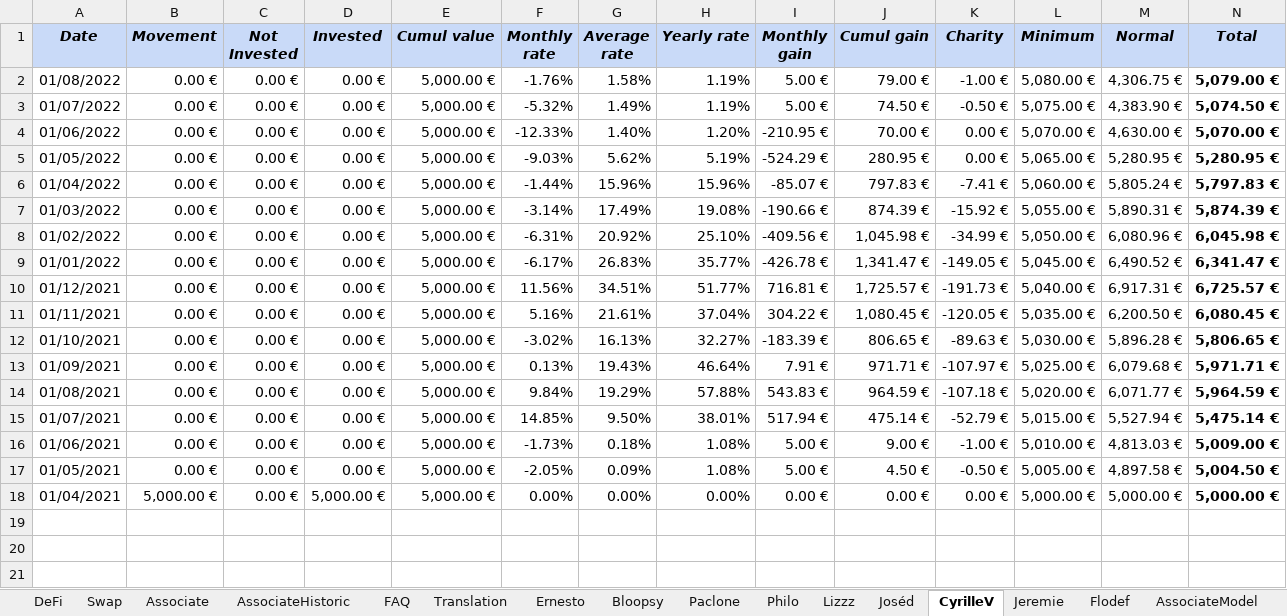
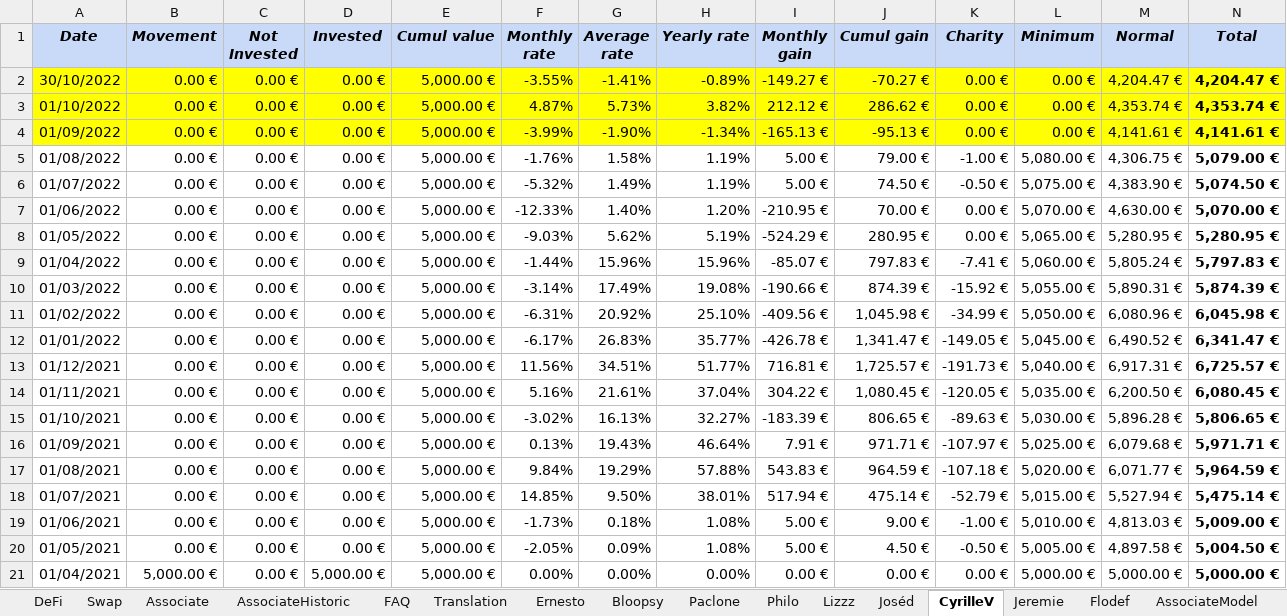
Before and after one commit to flodef/FiMs, an Excel workbook: Data/FiMs Associate.xlsx, sheet CyrilleV, drawn as a sheet; only a part is shown; values as stored, in another font and other column widths than the file's, no borders; charts and pictures not drawn; rows hold the shown columns only; the diff names each change by its address in the sheet, - before the commit and + after, or states it on an @@ line.

```diff
--- a/Data/FiMs Associate.xlsx (sheet CyrilleV)
+++ b/Data/FiMs Associate.xlsx (sheet CyrilleV)
+row 2: 30/10/2022 | 0.00 € | 0.00 € | 0.00 € | 5,000.00 € | -3.55% | -1.41% | -0.89% | -149.27 € | -70.27 € | 0.00 € | 0.00 € | 4,204.47 € | 4,204.47 €
+row 3: 01/10/2022 | 0.00 € | 0.00 € | 0.00 € | 5,000.00 € | 4.87% | 5.73% | 3.82% | 212.12 € | 286.62 € | 0.00 € | 0.00 € | 4,353.74 € | 4,353.74 €
+row 4: 01/09/2022 | 0.00 € | 0.00 € | 0.00 € | 5,000.00 € | -3.99% | -1.90% | -1.34% | -165.13 € | -95.13 € | 0.00 € | 0.00 € | 4,141.61 € | 4,141.61 €
```
Also changed, not shown: sheet DeFi, sheet Jeremie, sheet Lizzz, sheet Joséd, sheet Philo, sheet Paclone, 6 more sheets, formulas that keep their value, hidden cells, 1 other file.
